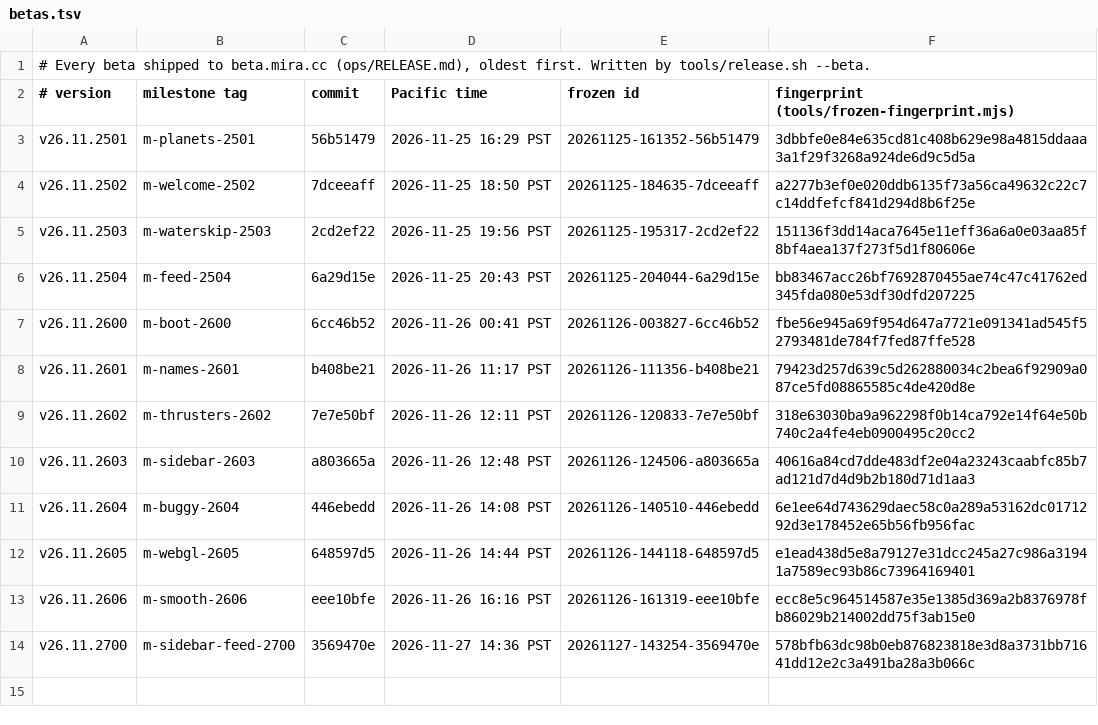
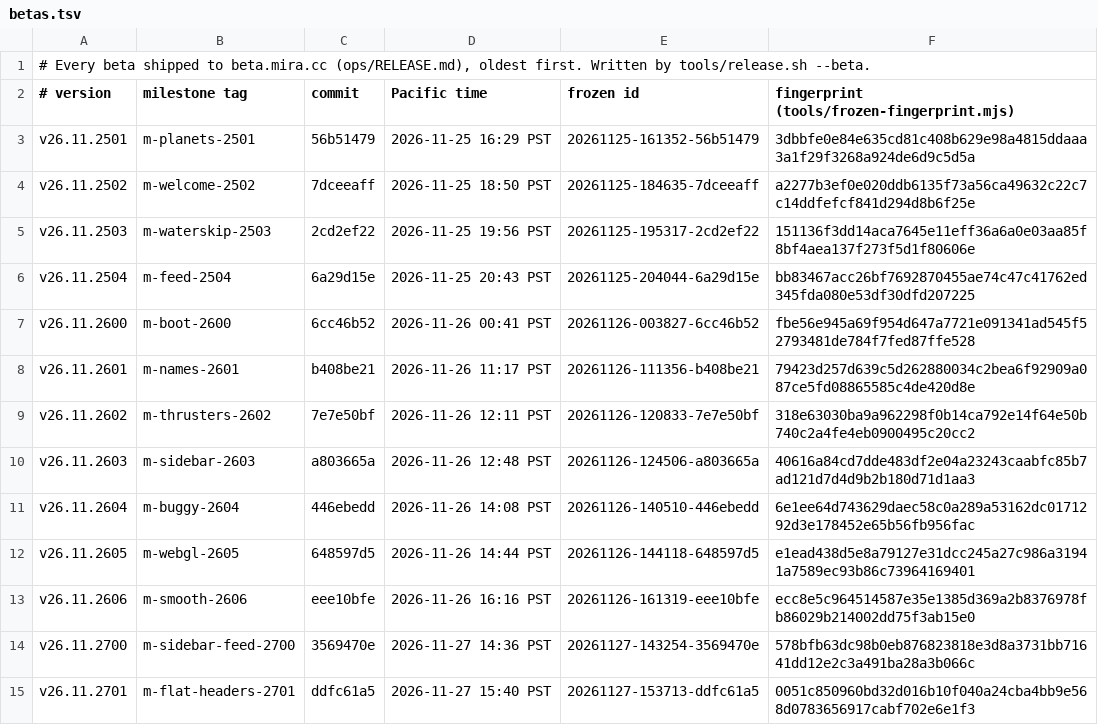
Before and after one commit to terran-labs/syn3h, a TSV file: release-notes/betas.tsv, drawn as a sheet.

Commit message:
Record the Flat header beta v26.11.2701

```diff
--- a/release-notes/betas.tsv
+++ b/release-notes/betas.tsv
@@ -14 +14,2 @@ v26.11.2606	m-smooth-2606	eee10bfe	2026-11-26 16:16 PST	20261126-161319-eee10bfe
 v26.11.2700	m-sidebar-feed-2700	3569470e	2026-11-27 14:36 PST	20261127-143254-3569470e	578bfb63dc98b0eb876823818e3d8a3731bb71641dd12e2c3a491ba28a3b066c
+v26.11.2701	m-flat-headers-2701	ddfc61a5	2026-11-27 15:40 PST	20261127-153713-ddfc61a5	0051c850960bd32d016b10f040a24cba4bb9e568d0783656917cabf702e6e1f3
```
